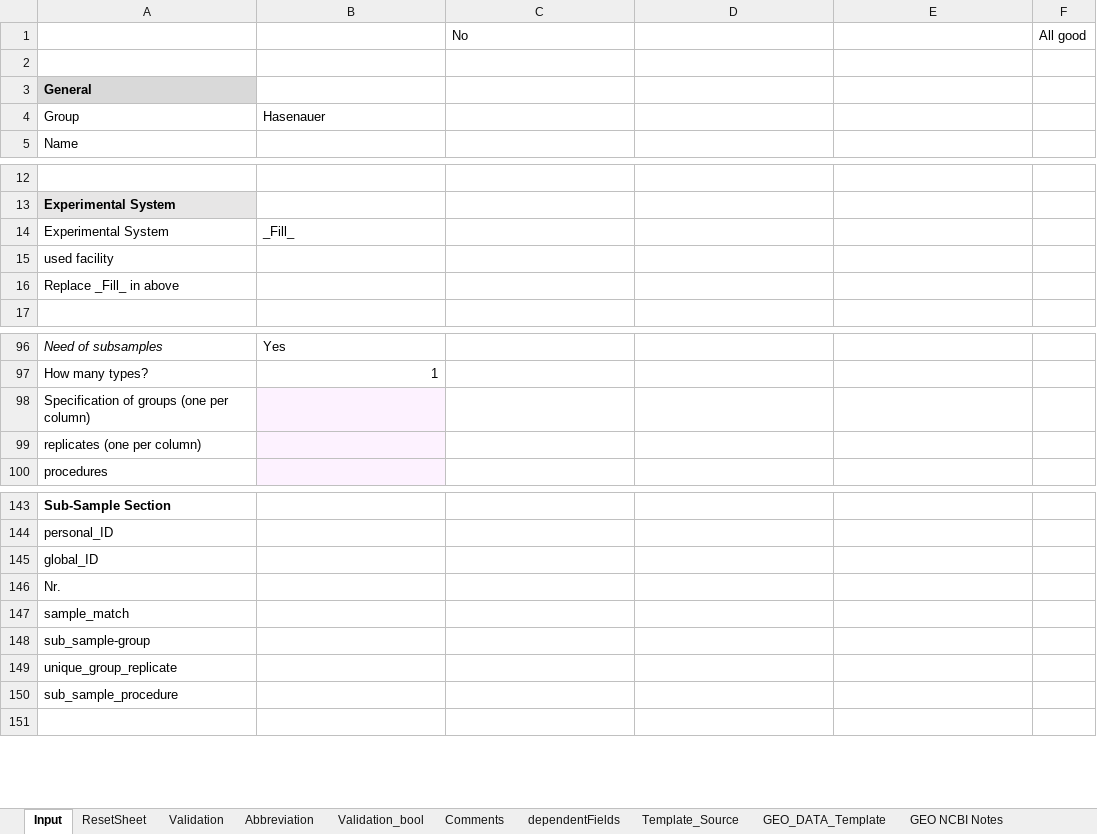
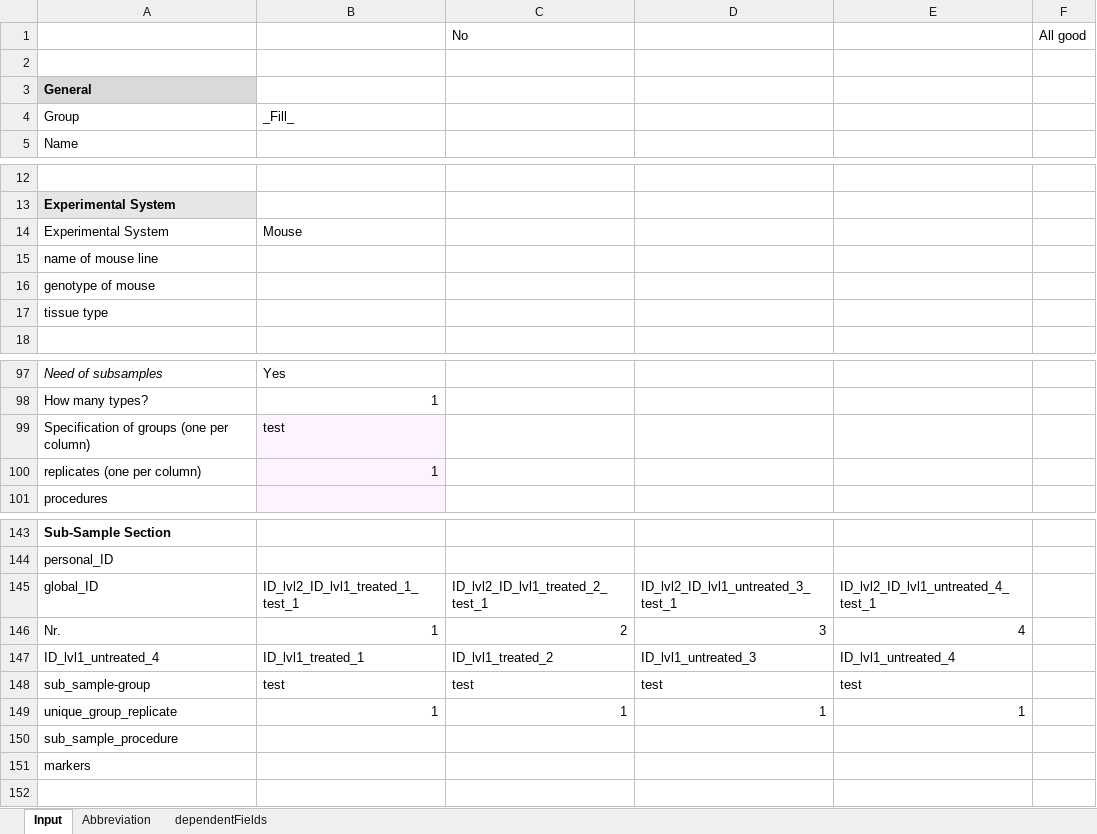
Before and after one commit to LeaSeep/MetaDataFormat, an Excel workbook: Input/current_major/MetaDaten_revisionStructure_v1.3.xlsm, sheet Input, drawn as a sheet; only a part is shown, gaps mark what is left out; values as stored, in another font and other column widths than the file's, no borders; charts and pictures not drawn; removed rows and columns are numbered as before the commit, all else as after; the diff covers the shown part only; the diff names each change by its address in the sheet, - before the commit and + after, or states it on an @@ line.

Commit message:
test if changes

```diff
--- a/Input/current_major/MetaDaten_revisionStructure_v1.3.xlsm (sheet Input)
+++ b/Input/current_major/MetaDaten_revisionStructure_v1.3.xlsm (sheet Input)
@@ sheet tab hidden: ResetSheet @@
@@ sheet tab hidden: Validation @@
@@ sheet tab hidden: Validation_bool @@
@@ sheet tab hidden: Comments @@
@@ sheet tab hidden: Template_Source @@
@@ sheet tab hidden: GEO_DATA_Template @@
@@ sheet tab hidden: GEO NCBI Notes @@
-B4: Hasenauer
+B4: _Fill_
-B14: _Fill_
+B14: Mouse
-A15: used facility
+A15: name of mouse line
-A16: Replace _Fill_ in above
+A16: genotype of mouse
+row 17: tissue type
-B99: (empty)
+B99: test
-B100: (empty)
+B100: 1
-row 145: global_ID
-row 146: Nr.
-row 147: sample_match
-row 148: sub_sample-group
-row 149: unique_group_replicate
+row 145: global_ID | ID_lvl2_ID_lvl1_treated_1_test_1 | ID_lvl2_ID_lvl1_treated_2_test_1 | ID_lvl2_ID_lvl1_untreated_3_test_1 | ID_lvl2_ID_lvl1_untreated_4_test_1
+row 146: Nr. | 1 | 2 | 3 | 4
+row 147: ID_lvl1_untreated_4 | ID_lvl1_treated_1 | ID_lvl1_treated_2 | ID_lvl1_untreated_3 | ID_lvl1_untreated_4
+row 148: sub_sample-group | test | test | test | test
+row 149: unique_group_replicate | 1 | 1 | 1 | 1
+row 151: markers
```
Also changed, not shown: 12 added rows, 13 removed rows, 5 edited cells and cell formats elsewhere in this sheet, sheet dependentFields, other sheet tabs, charts or pictures, 2 other files.
